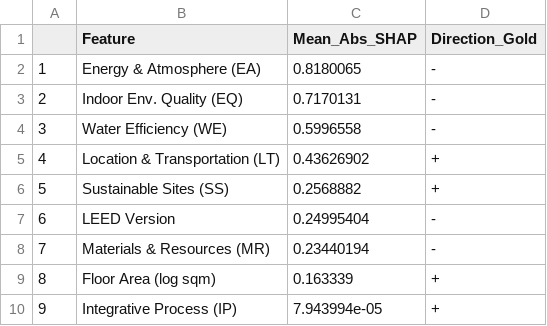
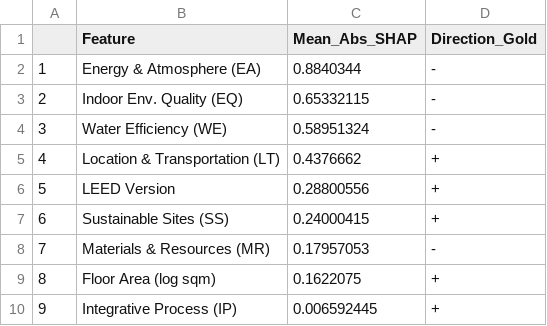
Before and after one commit to geonumul/LEEDGRAPH, a CSV file: outputs/final/Table3_shap_top10.csv, drawn as a sheet.

```diff
--- a/outputs/final/Table3_shap_top10.csv
+++ b/outputs/final/Table3_shap_top10.csv
@@ -1,10 +1,10 @@
 ,Feature,Mean_Abs_SHAP,Direction_Gold
-1,Energy & Atmosphere (EA),0.8180065,-
-2,Indoor Env. Quality (EQ),0.7170131,-
-3,Water Efficiency (WE),0.5996558,-
-4,Location & Transportation (LT),0.43626902,+
-5,Sustainable Sites (SS),0.2568882,+
-6,LEED Version,0.24995404,-
-7,Materials & Resources (MR),0.23440194,-
-8,Floor Area (log sqm),0.163339,+
-9,Integrative Process (IP),7.943994e-05,+
+1,Energy & Atmosphere (EA),0.8840344,-
+2,Indoor Env. Quality (EQ),0.65332115,-
+3,Water Efficiency (WE),0.58951324,-
+4,Location & Transportation (LT),0.4376662,+
+5,LEED Version,0.28800556,+
+6,Sustainable Sites (SS),0.24000415,+
+7,Materials & Resources (MR),0.17957053,-
+8,Floor Area (log sqm),0.1622075,+
+9,Integrative Process (IP),0.006592445,+
```
Also changed, not shown: 20 other files.
